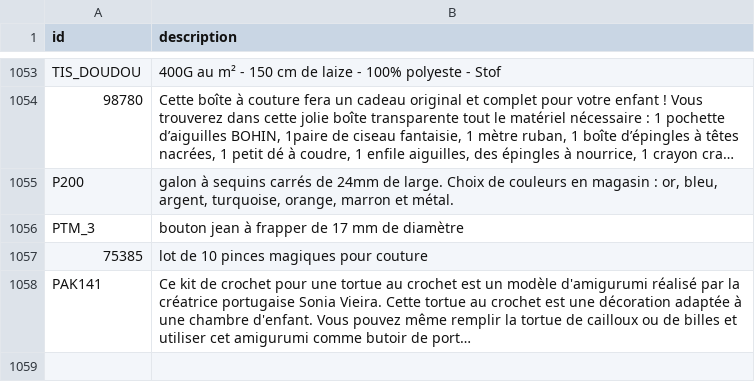
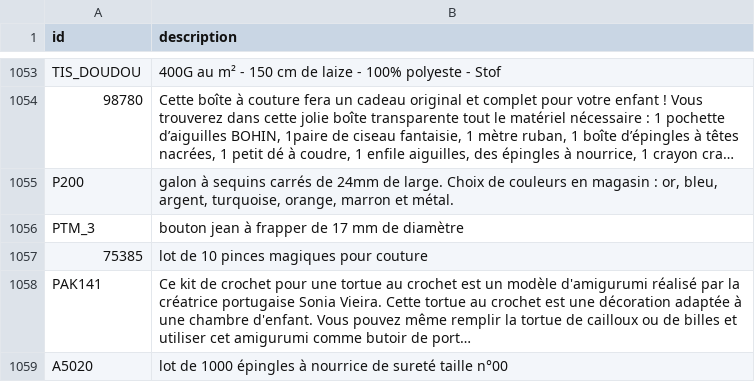
Before and after one commit to leia98nc-code/lagrandemercerie, a CSV file: descriptions_manuelles.csv, drawn as a sheet; only a part is shown, gaps mark what is left out; long unchanged cells end in …; the diff names each change by its address in the sheet, - before the commit and + after, or states it on an @@ line.

Commit message:
Modification description A5020 via back-office

```diff
--- a/descriptions_manuelles.csv
+++ b/descriptions_manuelles.csv
+row 1059: A5020 | lot de 1000 épingles à nourrice de sureté taille n°00
```
